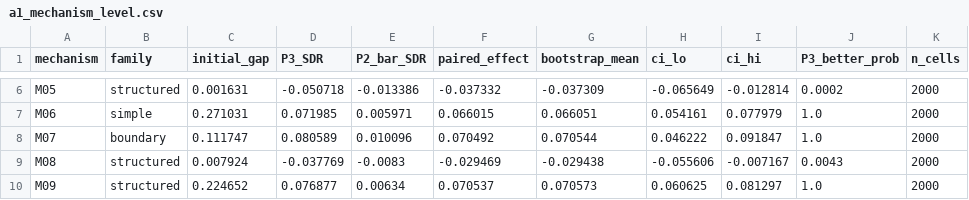
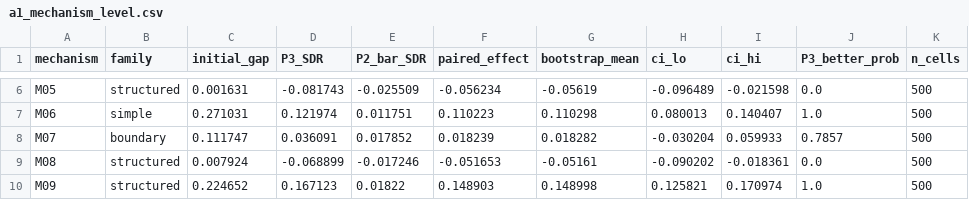
Before and after one commit to lzzzhh/LeakBench-Tab, a CSV file: results/edbt_eab_revision/a1_mechanism_level.csv, drawn as a sheet; only a part is shown, gaps mark what is left out; the diff covers the shown part only; the diff names each change by its address in the sheet, - before the commit and + after, or states it on an @@ line.

```diff
--- a/results/edbt_eab_revision/a1_mechanism_level.csv
+++ b/results/edbt_eab_revision/a1_mechanism_level.csv
-D6 (P3_SDR): -0.050718
+D6 (P3_SDR): -0.081743
-E6 (P2_bar_SDR): -0.013386
+E6 (P2_bar_SDR): -0.025509
-F6 (paired_effect): -0.037332
+F6 (paired_effect): -0.056234
-G6 (bootstrap_mean): -0.037309
+G6 (bootstrap_mean): -0.05619
-H6 (ci_lo): -0.065649
+H6 (ci_lo): -0.096489
-I6 (ci_hi): -0.012814
+I6 (ci_hi): -0.021598
-J6 (P3_better_prob): 0.0002
+J6 (P3_better_prob): 0.0
-K6:K10 (n_cells): 2000
+K6:K10 (n_cells): 500
-D7 (P3_SDR): 0.071985
+D7 (P3_SDR): 0.121974
-E7 (P2_bar_SDR): 0.005971
+E7 (P2_bar_SDR): 0.011751
-F7 (paired_effect): 0.066015
+F7 (paired_effect): 0.110223
-G7 (bootstrap_mean): 0.066051
+G7 (bootstrap_mean): 0.110298
-H7 (ci_lo): 0.054161
+H7 (ci_lo): 0.080013
-I7 (ci_hi): 0.077979
+I7 (ci_hi): 0.140407
-D8 (P3_SDR): 0.080589
+D8 (P3_SDR): 0.036091
-E8 (P2_bar_SDR): 0.010096
+E8 (P2_bar_SDR): 0.017852
-F8 (paired_effect): 0.070492
+F8 (paired_effect): 0.018239
-G8 (bootstrap_mean): 0.070544
+G8 (bootstrap_mean): 0.018282
-H8 (ci_lo): 0.046222
+H8 (ci_lo): -0.030204
-I8 (ci_hi): 0.091847
+I8 (ci_hi): 0.059933
-J8 (P3_better_prob): 1.0
+J8 (P3_better_prob): 0.7857
-D9 (P3_SDR): -0.037769
+D9 (P3_SDR): -0.068899
-E9 (P2_bar_SDR): -0.0083
+E9 (P2_bar_SDR): -0.017246
-F9 (paired_effect): -0.029469
+F9 (paired_effect): -0.051653
-G9 (bootstrap_mean): -0.029438
+G9 (bootstrap_mean): -0.05161
-H9 (ci_lo): -0.055606
+H9 (ci_lo): -0.090202
-I9 (ci_hi): -0.007167
+I9 (ci_hi): -0.018361
-J9 (P3_better_prob): 0.0043
+J9 (P3_better_prob): 0.0
-D10 (P3_SDR): 0.076877
+D10 (P3_SDR): 0.167123
-E10 (P2_bar_SDR): 0.00634
+E10 (P2_bar_SDR): 0.01822
-F10 (paired_effect): 0.070537
+F10 (paired_effect): 0.148903
-G10 (bootstrap_mean): 0.070573
+G10 (bootstrap_mean): 0.148998
-H10 (ci_lo): 0.060625
+H10 (ci_lo): 0.125821
-I10 (ci_hi): 0.081297
+I10 (ci_hi): 0.170974
```
Also changed, not shown: 46 edited cells elsewhere in this file, results/edbt_eab_revision/a2_gap_stratification.csv, results/edbt_eab_revision/a3_archetype.csv, 15 other files.
